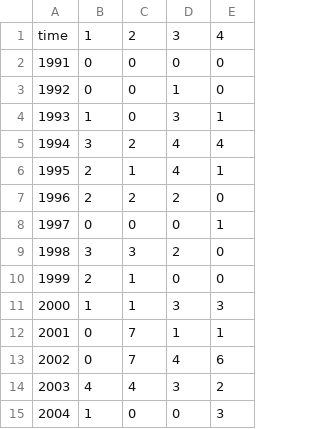
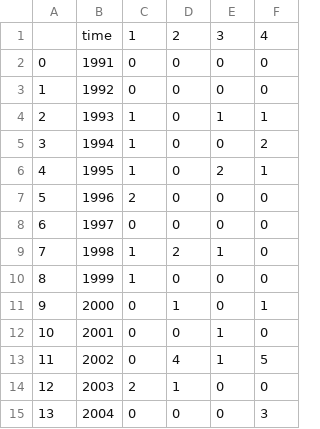
Before and after one commit to thigs0/Heatwaves, a CSV file: dados/season_heatwave.csv, drawn as a sheet; only a part is shown; addresses are those after the commit; the diff covers the shown part only; the diff names each change by its address in the sheet, - before the commit and + after, or states it on an @@ line.

```diff
--- a/dados/season_heatwave.csv
+++ b/dados/season_heatwave.csv
+column A, rows 2-15: 0 | 1 | 2 | 3 | 4 | 5 | 6 | 7 | 8 | 9 | 10 | 11 | 12 | 13
-E3: 1
+E3: 0
-E4: 3
+E4: 1
-C5: 3
+C5: 1
-D5: 2
+D5: 0
-E5: 4
+E5: 0
-F5: 4
+F5: 2
-C6: 2
+C6: 1
-D6: 1
+D6: 0
-E6: 4
+E6: 2
-D7: 2
+D7: 0
-E7: 2
+E7: 0
-F8: 1
+F8: 0
-C9: 3
+C9: 1
-D9: 3
+D9: 2
-E9: 2
+E9: 1
-C10: 2
+C10: 1
-D10: 1
+D10: 0
-C11: 1
+C11: 0
-E11: 3
+E11: 0
-F11: 3
+F11: 1
-D12: 7
+D12: 0
-F12: 1
+F12: 0
-D13: 7
+D13: 4
-E13: 4
+E13: 1
-F13: 6
+F13: 5
-C14: 4
+C14: 2
-D14: 4
+D14: 1
-E14: 3
+E14: 0
-F14: 2
+F14: 0
-C15: 1
+C15: 0
```
Also changed, not shown: 52 edited cells elsewhere in this file, 8 other files.
